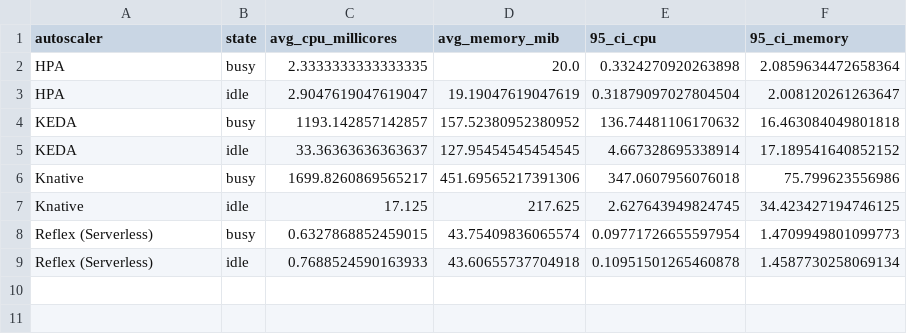
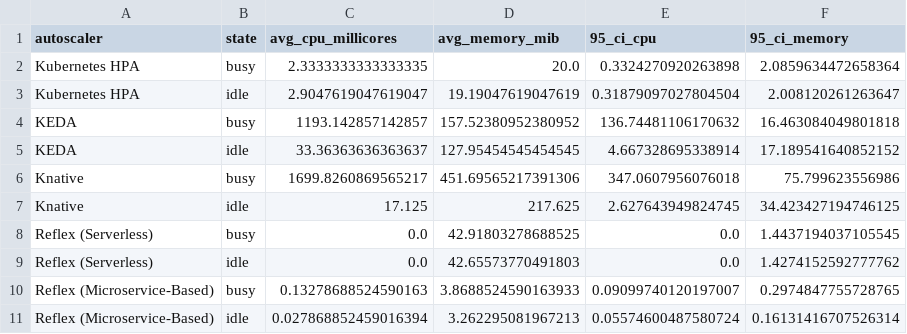
Before and after one commit to r-ushil/swarm-autoscaler, a CSV file: evaluation/resource-usage/results/stats.csv, drawn as a sheet.

Commit message:
wip: more resource usage eval

```diff
--- a/evaluation/resource-usage/results/stats.csv
+++ b/evaluation/resource-usage/results/stats.csv
@@ -1,4 +1,4 @@
 autoscaler,state,avg_cpu_millicores,avg_memory_mib,95_ci_cpu,95_ci_memory
-HPA,busy,2.3333333333333335,20.0,0.3324270920263898,2.0859634472658364
-HPA,idle,2.9047619047619047,19.19047619047619,0.31879097027804504,2.008120261263647
+Kubernetes HPA,busy,2.3333333333333335,20.0,0.3324270920263898,2.0859634472658364
+Kubernetes HPA,idle,2.9047619047619047,19.19047619047619,0.31879097027804504,2.008120261263647
 KEDA,busy,1193.142857142857,157.52380952380952,136.74481106170632,16.463084049801818
@@ -7,3 +7,5 @@ Knative,busy,1699.8260869565217,451.69565217391306,347.0607956076018,75.79962355
 Knative,idle,17.125,217.625,2.627643949824745,34.423427194746125
-Reflex (Serverless),busy,0.6327868852459015,43.75409836065574,0.09771726655597954,1.4709949801099773
-Reflex (Serverless),idle,0.7688524590163933,43.60655737704918,0.10951501265460878,1.4587730258069134
+Reflex (Serverless),busy,0.0,42.91803278688525,0.0,1.4437194037105545
+Reflex (Serverless),idle,0.0,42.65573770491803,0.0,1.4274152592777762
+Reflex (Microservice-Based),busy,0.13278688524590163,3.8688524590163933,0.09099740120197007,0.2974847755728765
+Reflex (Microservice-Based),idle,0.027868852459016394,3.262295081967213,0.05574600487580724,0.16131416707526314
```
Also changed, not shown: 27 other files.
